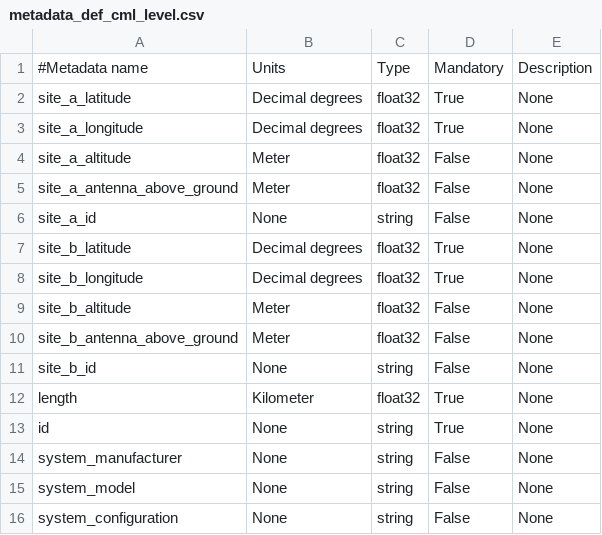
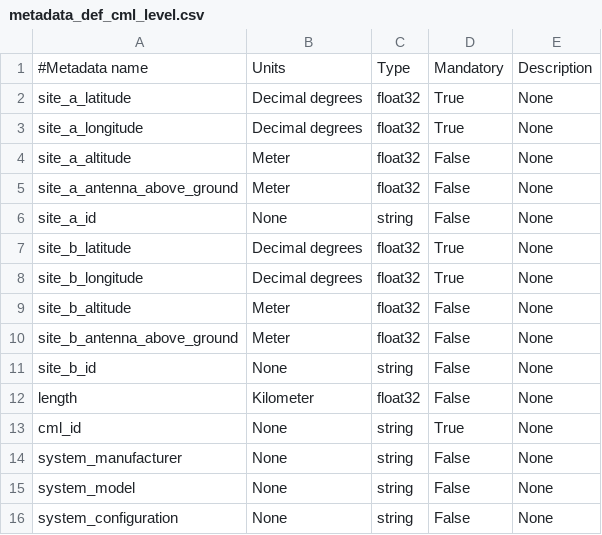
Before and after one commit to cmlh5/cmlh5, a CSV file: metadata_def_cml_level.csv, drawn as a sheet.

```diff
--- a/metadata_def_cml_level.csv
+++ b/metadata_def_cml_level.csv
@@ -11,4 +11,4 @@ site_b_antenna_above_ground; Meter; float32; False; None
 site_b_id; None; string; False; None
-length; Kilometer; float32; True; None
-id; None; string; True; None
+length; Kilometer; float32; False; None
+cml_id; None; string; True; None
 system_manufacturer; None; string; False; None
```
Also changed, not shown: metadata_def_channel_level.csv, 7 other files.
